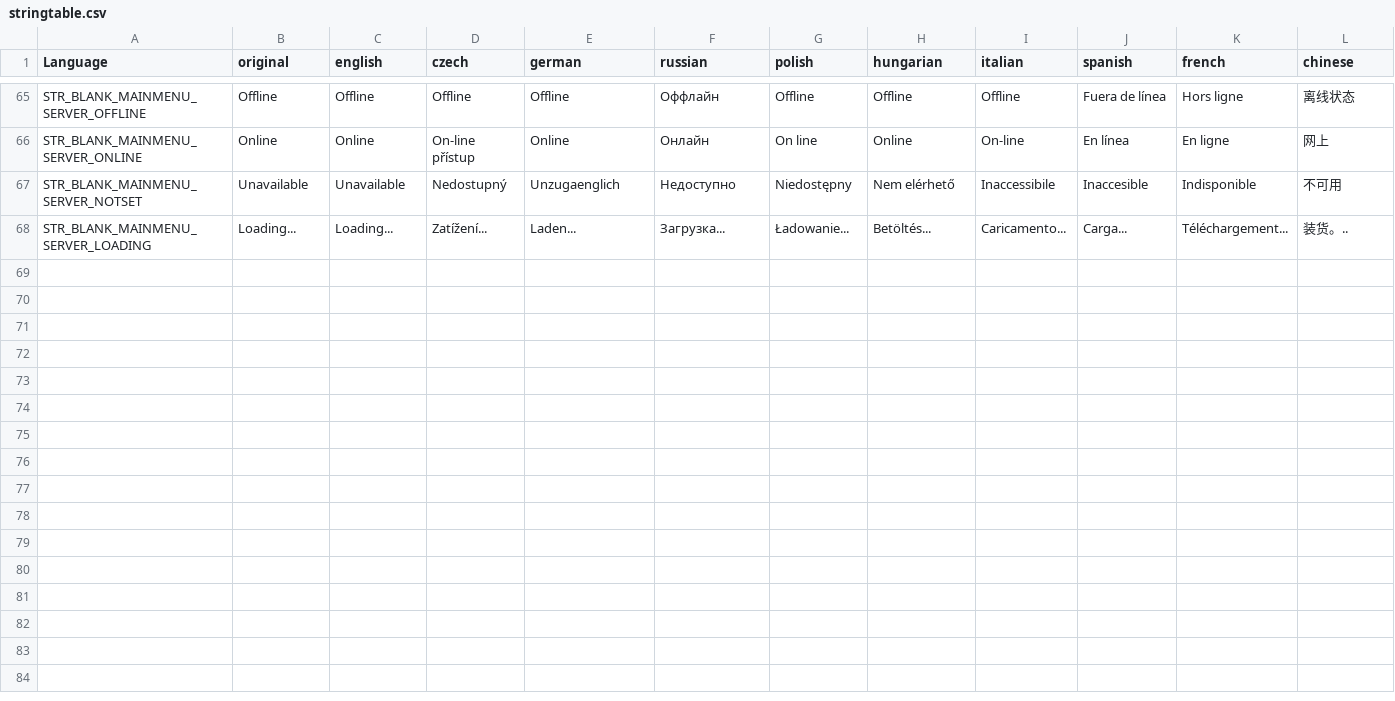
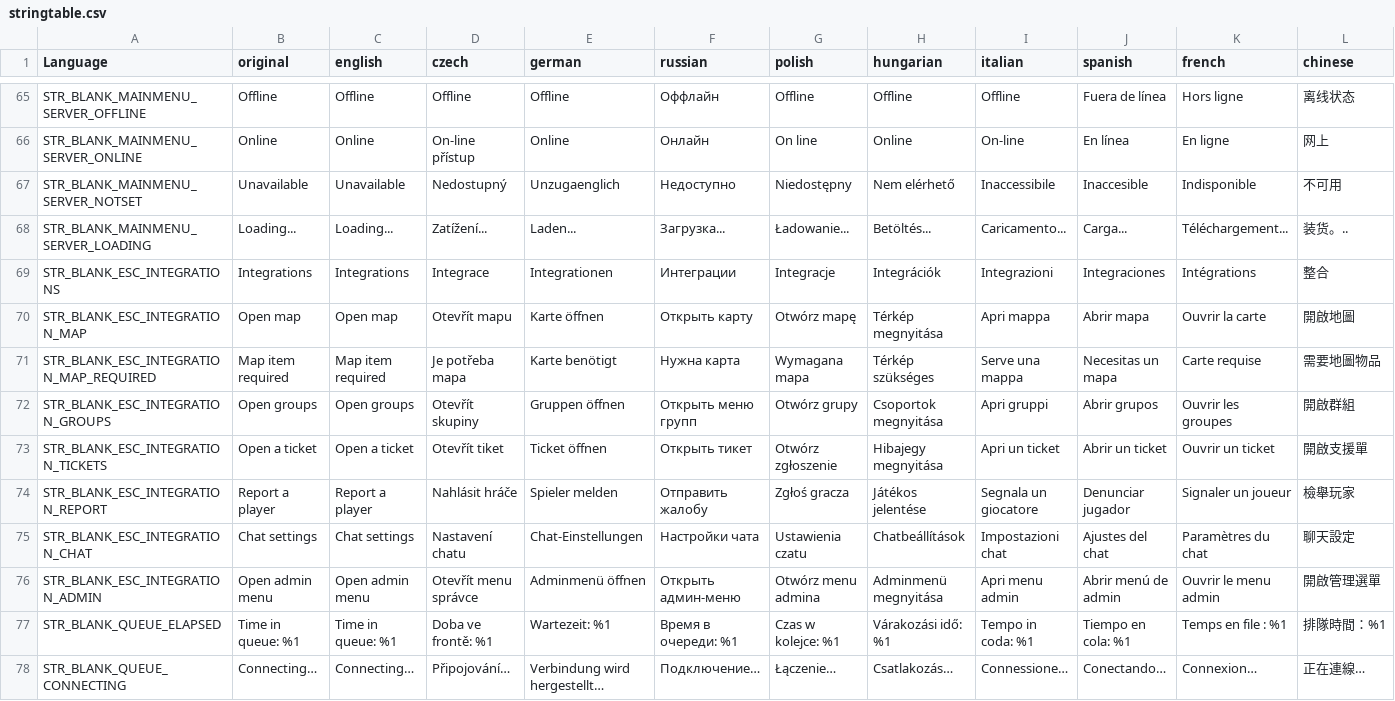
Before and after one commit to eas1Iy/BS_UIConnect, a CSV file: stringtable.csv, drawn as a sheet; only a part is shown, gaps mark what is left out; rows hold the shown columns only; the diff names each change by its address in the sheet, - before the commit and + after, or states it on an @@ line.

```diff
--- a/stringtable.csv
+++ b/stringtable.csv
+row 69: STR_BLANK_ESC_INTEGRATIONS | Integrations | Integrations | Integrace | Integrationen | Интеграции | Integracje | Integrációk | Integrazioni | Integraciones | Intégrations | 整合
+row 70: STR_BLANK_ESC_INTEGRATION_MAP | Open map | Open map | Otevřít mapu | Karte öffnen | Открыть карту | Otwórz mapę | Térkép megnyitása | Apri mappa | Abrir mapa | Ouvrir la carte | 開啟地圖
+row 71: STR_BLANK_ESC_INTEGRATION_MAP_REQUIRED | Map item required | Map item required | Je potřeba mapa | Karte benötigt | Нужна карта | Wymagana mapa | Térkép szükséges | Serve una mappa | Necesitas un mapa | Carte requise | 需要地圖物品
+row 72: STR_BLANK_ESC_INTEGRATION_GROUPS | Open groups | Open groups | Otevřít skupiny | Gruppen öffnen | Открыть меню групп | Otwórz grupy | Csoportok megnyitása | Apri gruppi | Abrir grupos | Ouvrir les groupes | 開啟群組
+row 73: STR_BLANK_ESC_INTEGRATION_TICKETS | Open a ticket | Open a ticket | Otevřít tiket | Ticket öffnen | Открыть тикет | Otwórz zgłoszenie | Hibajegy megnyitása | Apri un ticket | Abrir un ticket | Ouvrir un ticket | 開啟支援單
+row 74: STR_BLANK_ESC_INTEGRATION_REPORT | Report a player | Report a player | Nahlásit hráče | Spieler melden | Отправить жалобу | Zgłoś gracza | Játékos jelentése | Segnala un giocatore | Denunciar jugador | Signaler un joueur | 檢舉玩家
+row 75: STR_BLANK_ESC_INTEGRATION_CHAT | Chat settings | Chat settings | Nastavení chatu | Chat-Einstellungen | Настройки чата | Ustawienia czatu | Chatbeállítások | Impostazioni chat | Ajustes del chat | Paramètres du chat | 聊天設定
+row 76: STR_BLANK_ESC_INTEGRATION_ADMIN | Open admin menu | Open admin menu | Otevřít menu správce | Adminmenü öffnen | Открыть админ-меню | Otwórz menu admina | Adminmenü megnyitása | Apri menu admin | Abrir menú de admin | Ouvrir le menu admin | 開啟管理選單
+row 77: STR_BLANK_QUEUE_ELAPSED | Time in queue: %1 | Time in queue: %1 | Doba ve frontě: %1 | Wartezeit: %1 | Время в очереди: %1 | Czas w kolejce: %1 | Várakozási idő: %1 | Tempo in coda: %1 | Tiempo en cola: %1 | Temps en file : %1 | 排隊時間：%1
+row 78: STR_BLANK_QUEUE_CONNECTING | Connecting… | Connecting… | Připojování… | Verbindung wird hergestellt… | Подключение… | Łączenie… | Csatlakozás… | Connessione… | Conectando… | Connexion… | 正在連線…
```
Also changed, not shown: 2 other files.
